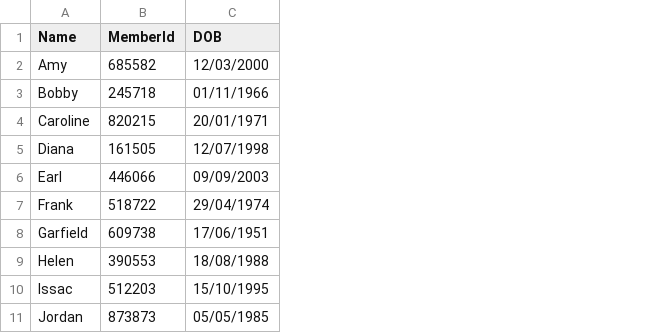
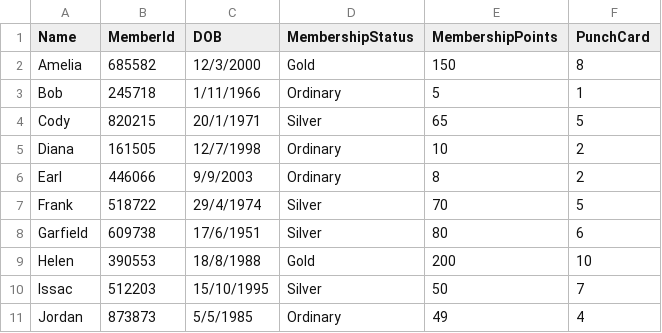
Before and after one commit to dallaschan1/PRG-ASSG2, a CSV file: S10258596G_PRG2Assignment/bin/Debug/net6.0/customers.csv, drawn as a sheet; the diff names each change by its address in the sheet, - before the commit and + after, or states it on an @@ line.

```diff
--- a/S10258596G_PRG2Assignment/bin/Debug/net6.0/customers.csv
+++ b/S10258596G_PRG2Assignment/bin/Debug/net6.0/customers.csv
+column D (MembershipStatus), rows 2-11: Gold | Ordinary | Silver | Ordinary | Ordinary | Silver | Silver | Gold | Silver | Ordinary
+column E (MembershipPoints), rows 2-11: 150 | 5 | 65 | 10 | 8 | 70 | 80 | 200 | 50 | 49
+column F (PunchCard), rows 2-11: 8 | 1 | 5 | 2 | 2 | 5 | 6 | 10 | 7 | 4
-A2 (Name): Amy
+A2 (Name): Amelia
-C2 (DOB): 12/03/2000
+C2 (DOB): 12/3/2000
-A3 (Name): Bobby
+A3 (Name): Bob
-C3 (DOB): 01/11/1966
+C3 (DOB): 1/11/1966
-A4 (Name): Caroline
+A4 (Name): Cody
-C4 (DOB): 20/01/1971
+C4 (DOB): 20/1/1971
-C5 (DOB): 12/07/1998
+C5 (DOB): 12/7/1998
-C6 (DOB): 09/09/2003
+C6 (DOB): 9/9/2003
-C7 (DOB): 29/04/1974
+C7 (DOB): 29/4/1974
-C8 (DOB): 17/06/1951
+C8 (DOB): 17/6/1951
-C9 (DOB): 18/08/1988
+C9 (DOB): 18/8/1988
-C11 (DOB): 05/05/1985
+C11 (DOB): 5/5/1985
```
Also changed, not shown: 15 other files.
